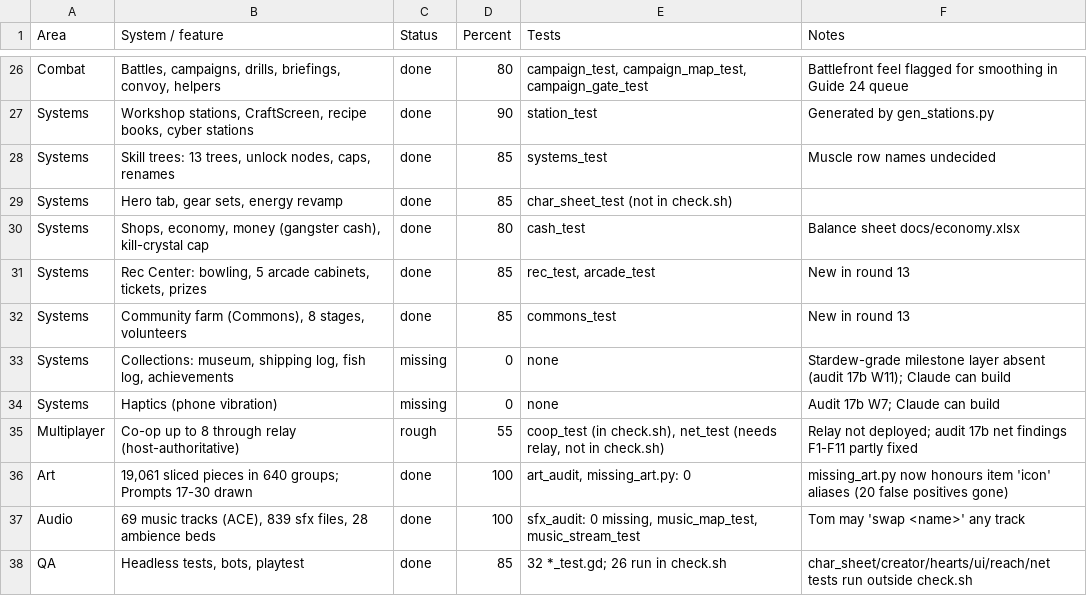
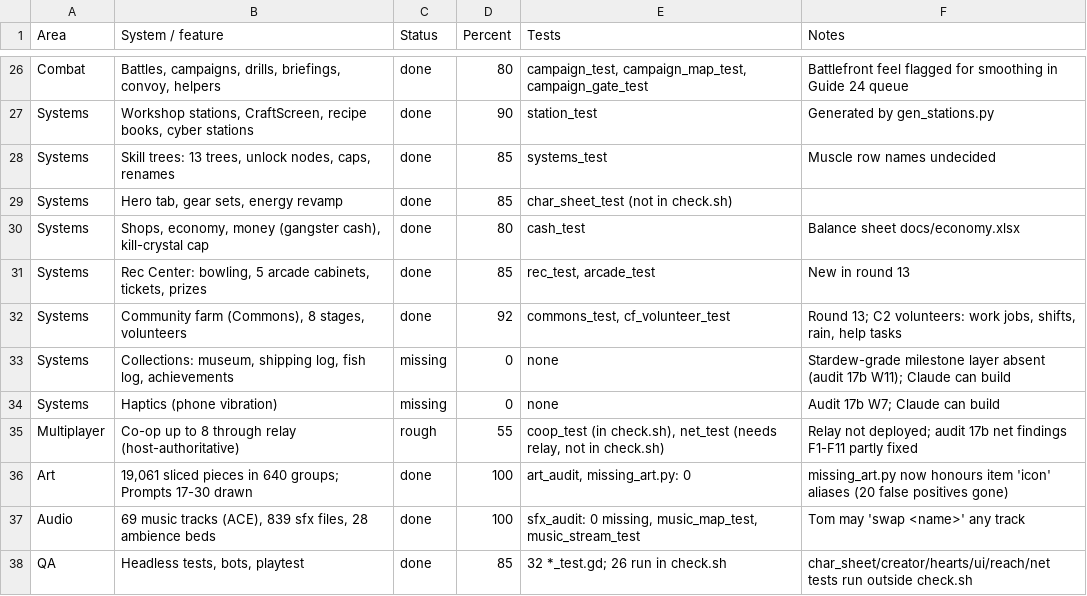
Before and after one commit to Excivious27/Dreams, a CSV file: docs/inventory.csv, drawn as a sheet; only a part is shown, gaps mark what is left out.

```diff
--- a/docs/inventory.csv
+++ b/docs/inventory.csv
@@ -31,3 +31,3 @@ Systems,"Shops, economy, money (gangster cash), kill-crystal cap",done,80,cash_t
 Systems,"Rec Center: bowling, 5 arcade cabinets, tickets, prizes",done,85,"rec_test, arcade_test",New in round 13
-Systems,"Community farm (Commons), 8 stages, volunteers",done,85,commons_test,New in round 13
+Systems,"Community farm (Commons), 8 stages, volunteers",done,92,"commons_test, cf_volunteer_test","Round 13; C2 volunteers: work jobs, shifts, rain, help tasks"
 Systems,"Collections: museum, shipping log, fish log, achievements",missing,0,none,Stardew-grade milestone layer absent (audit 17b W11); Claude can build
```
Also changed, not shown: 14 other files.
